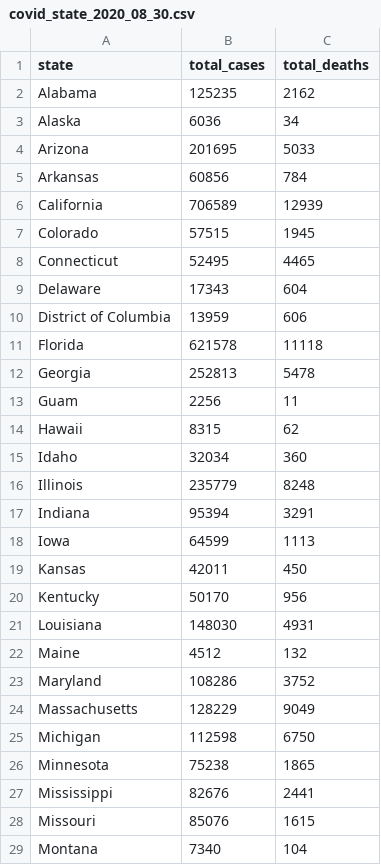
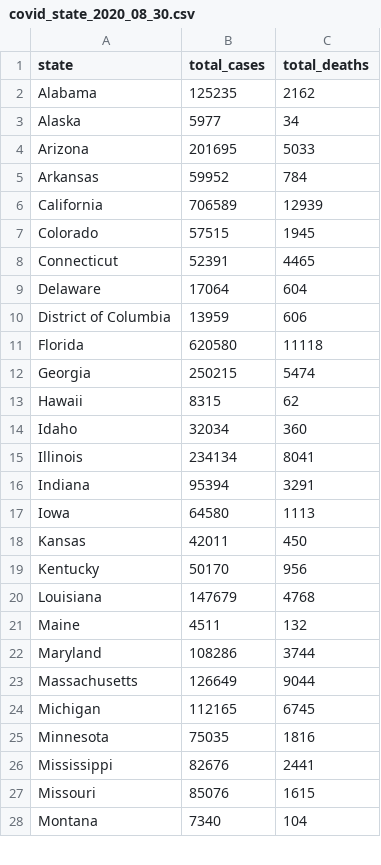
Before and after one commit to smussenden/20_fall_data_journalism, a CSV file: in_class/in_class_05/data/covid_state_2020_08_30.csv, drawn as a sheet; only a part is shown; the diff covers the shown part only.

```diff
--- a/in_class/in_class_05/data/covid_state_2020_08_30.csv
+++ b/in_class/in_class_05/data/covid_state_2020_08_30.csv
@@ -2,26 +2,25 @@ state,total_cases,total_deaths
 Alabama,125235,2162
-Alaska,6036,34
+Alaska,5977,34
 Arizona,201695,5033
-Arkansas,60856,784
+Arkansas,59952,784
 California,706589,12939
 Colorado,57515,1945
-Connecticut,52495,4465
-Delaware,17343,604
+Connecticut,52391,4465
+Delaware,17064,604
 District of Columbia,13959,606
-Florida,621578,11118
-Georgia,252813,5478
-Guam,2256,11
+Florida,620580,11118
+Georgia,250215,5474
 Hawaii,8315,62
 Idaho,32034,360
-Illinois,235779,8248
+Illinois,234134,8041
 Indiana,95394,3291
-Iowa,64599,1113
+Iowa,64580,1113
 Kansas,42011,450
 Kentucky,50170,956
-Louisiana,148030,4931
-Maine,4512,132
-Maryland,108286,3752
-Massachusetts,128229,9049
-Michigan,112598,6750
-Minnesota,75238,1865
+Louisiana,147679,4768
+Maine,4511,132
+Maryland,108286,3744
+Massachusetts,126649,9044
+Michigan,112165,6745
+Minnesota,75035,1816
 Mississippi,82676,2441
```
Also changed, not shown: 3 removed rows and 18 edited cells elsewhere in this file, in_class/in_class_05/data/covid_county_2020_08_30.csv, 6 other files.
